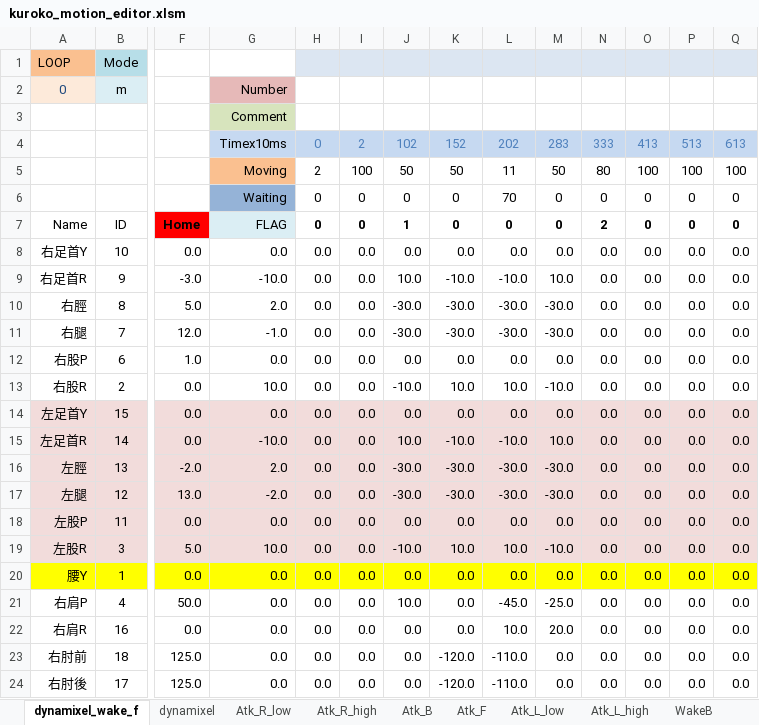
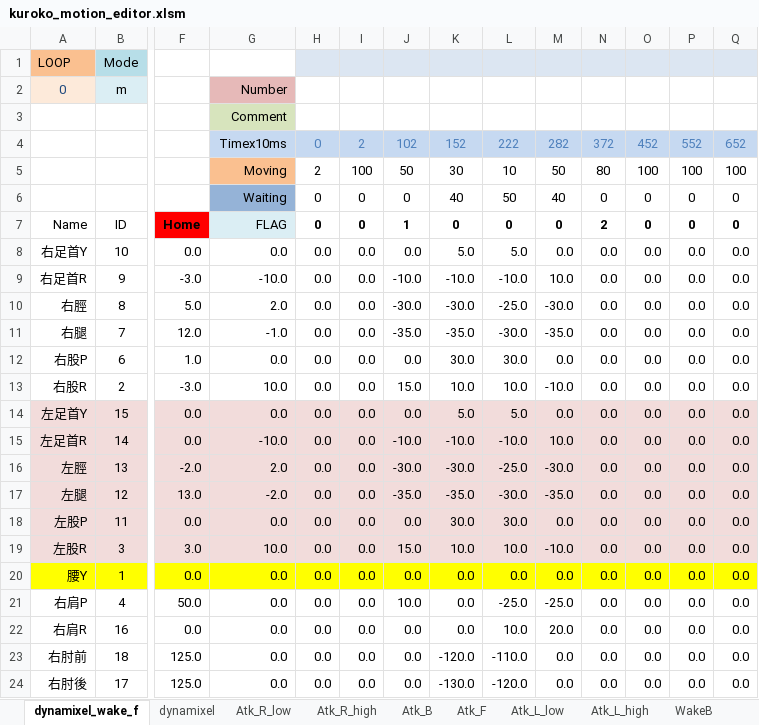
Before and after one commit to nyxrobotics/kuroko_excell, an Excel workbook: kuroko_motion_editor.xlsm, sheet dynamixel_wake_f, drawn as a sheet; only a part is shown, gaps mark what is left out; values as stored, in another font and other column widths than the file's, no borders; charts and pictures not drawn; removed rows and columns are numbered as before the commit, all else as after; rows hold the shown columns only; the diff covers the shown part only; the diff names each change by its address in the sheet, - before the commit and + after, or states it on an @@ line.

Commit message:
Create wakeup motion

```diff
--- a/kuroko_motion_editor.xlsm (sheet dynamixel_wake_f)
+++ b/kuroko_motion_editor.xlsm (sheet dynamixel_wake_f)
-row 4:  |  |  | Timex10ms | 0 | 2 | 102 | 152 | 202 | 283 | 333 | 413 | 513 | 613
+row 4:  |  |  | Timex10ms | 0 | 2 | 102 | 152 | 222 | 282 | 372 | 452 | 552 | 652
-K5: 50
+K5: 30
-L5: 11
+L5: 10
-K6: 0
+K6: 40
-L6: 70
+L6: 50
-M6: 0
+M6: 40
-K8: 0.0
+K8: 5.0
-L8: 0.0
+L8: 5.0
-J9: 10.0
+J9: -10.0
-L10: -30.0
+L10: -25.0
-J11: -30.0
+J11: -35.0
-K11: -30.0
+K11: -35.0
-M11: -30.0
+M11: -35.0
-K12: 0.0
+K12: 30.0
-L12: 0.0
+L12: 30.0
-F13: 0.0
+F13: -3.0
-J13: -10.0
+J13: 15.0
-K14: 0.0
+K14: 5.0
-L14: 0.0
+L14: 5.0
-J15: 10.0
+J15: -10.0
-L16: -30.0
+L16: -25.0
-J17: -30.0
+J17: -35.0
-K17: -30.0
+K17: -35.0
-M17: -30.0
+M17: -35.0
-K18: 0.0
+K18: 30.0
-L18: 0.0
+L18: 30.0
-F19: 5.0
+F19: 3.0
-J19: -10.0
+J19: 15.0
-L21: -45.0
+L21: -25.0
-K24: -120.0
+K24: -130.0
-L24: -110.0
+L24: -120.0
```
Also changed, not shown: 4 edited cells elsewhere in this sheet, sheet dynamixel.
